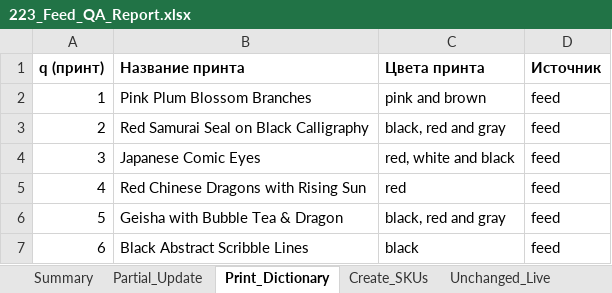
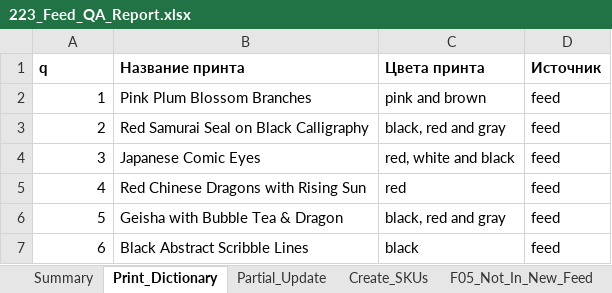
Before and after one commit to business2business17-ui/223-NEW, an Excel workbook: output/223_Feed_QA_Report.xlsx, sheet Print_Dictionary, drawn as a sheet; only a part is shown; values as stored, in another font and other column widths than the file's, no borders; the diff names each change by its address in the sheet, - before the commit and + after, or states it on an @@ line.

```diff
--- a/output/223_Feed_QA_Report.xlsx (sheet Print_Dictionary)
+++ b/output/223_Feed_QA_Report.xlsx (sheet Print_Dictionary)
-sheet tab: Unchanged_Live
@@ sheet tab order changed: Summary | Print_Dictionary | Partial_Update | Create_SKUs | F05_Not_In_New_Feed @@
-A1: q (принт)
+A1: q
```
Also changed, not shown: sheet Partial_Update, sheet Summary, sheet Create_SKUs, other sheet tabs, 3 other files.
